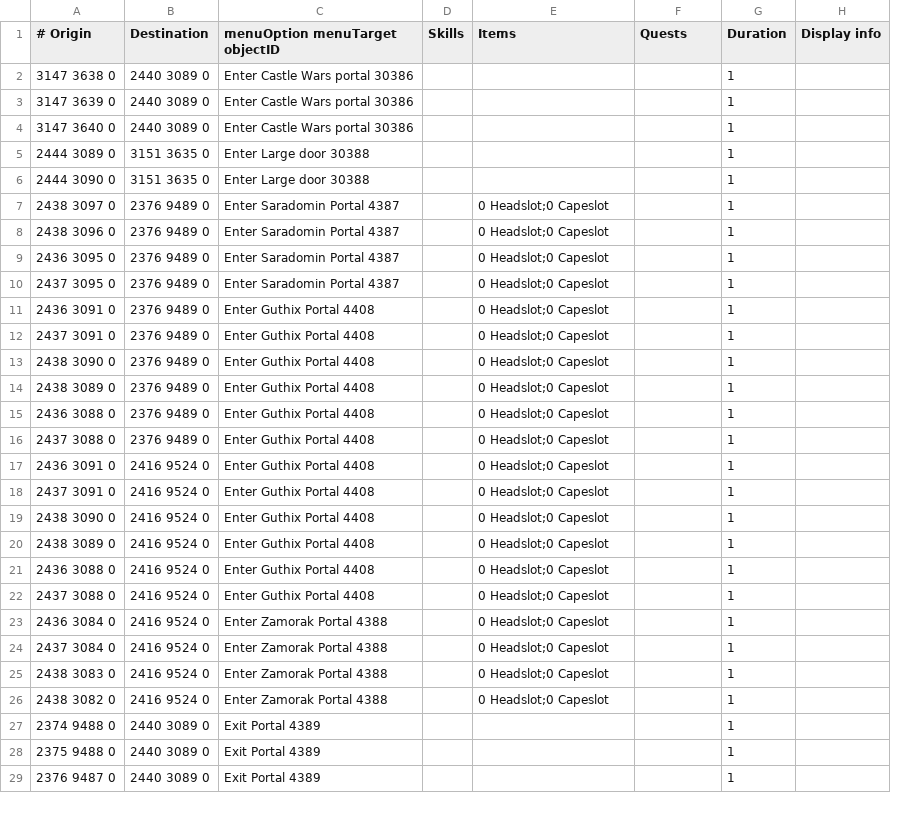
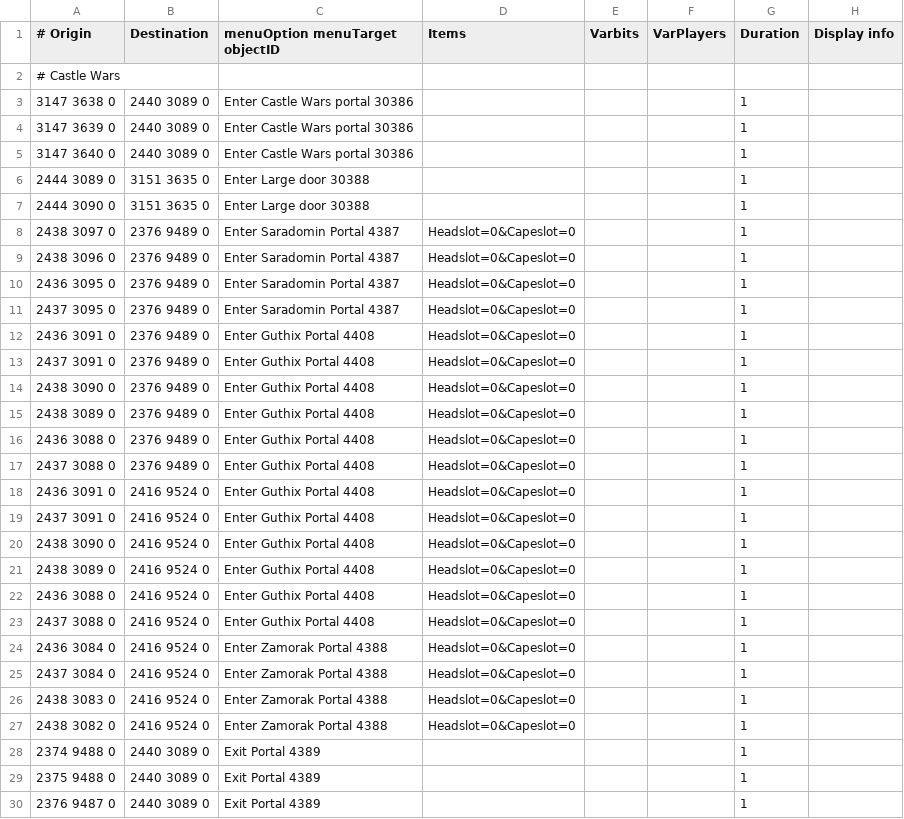
Before and after one commit to wvanderp/shortest-path, a TSV file: src/main/resources/teleportation_portals.tsv, drawn as a sheet; only a part is shown; removed rows and columns are numbered as before the commit, all else as after; the diff covers the shown part only; the diff names each change by its address in the sheet, - before the commit and + after, or states it on an @@ line.

Commit message:
Varbit and VarPlayer checks now support same, greater and smaller equality

```diff
--- a/src/main/resources/teleportation_portals.tsv
+++ b/src/main/resources/teleportation_portals.tsv
-column D (Skills), empty
+column E (Varbits), empty
-F1: Quests
+F1: VarPlayers
+row 2: # Castle Wars
-D8:D27 (Items): 0 Headslot;0 Capeslot
+D8:D27 (Items): Headslot=0&Capeslot=0
```
Also changed, not shown: 23 added rows, 11 moved rows and 8 edited cells elsewhere in this file, src/main/resources/agility_shortcuts.tsv, src/main/resources/boats.tsv, 6 other files.
